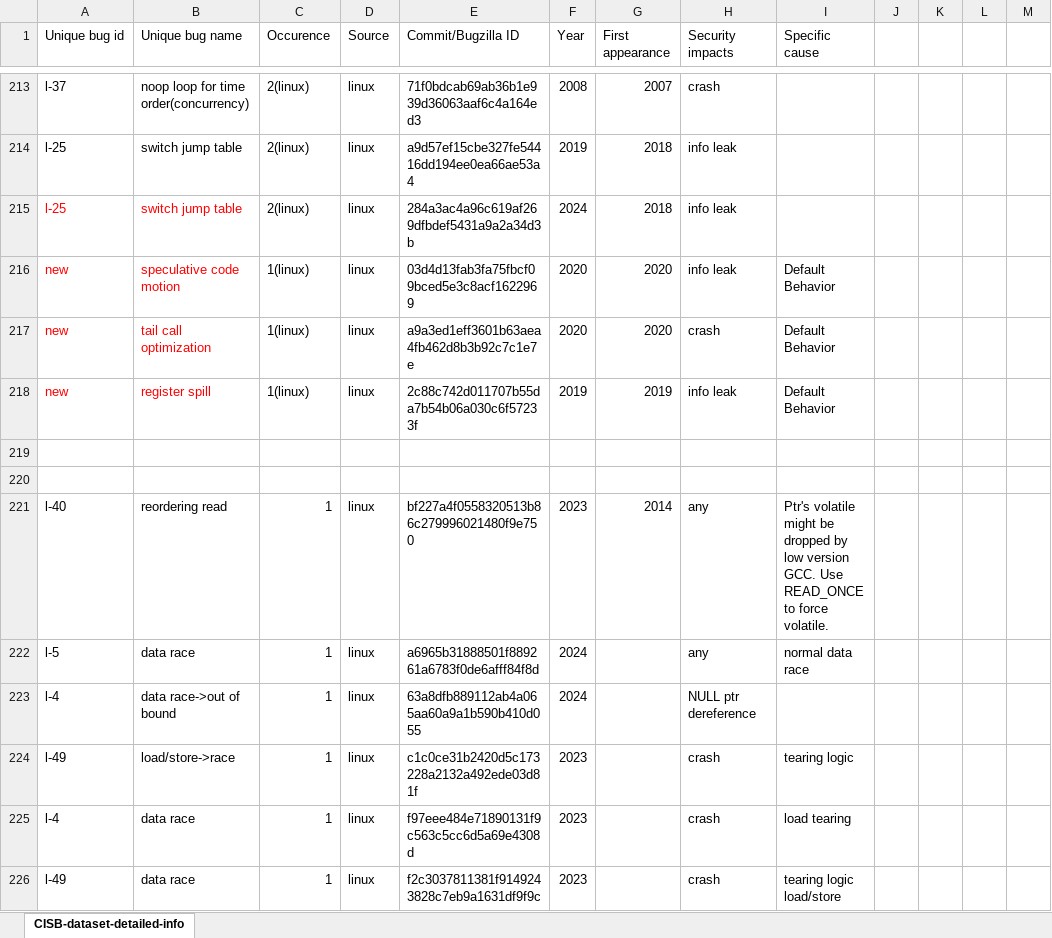
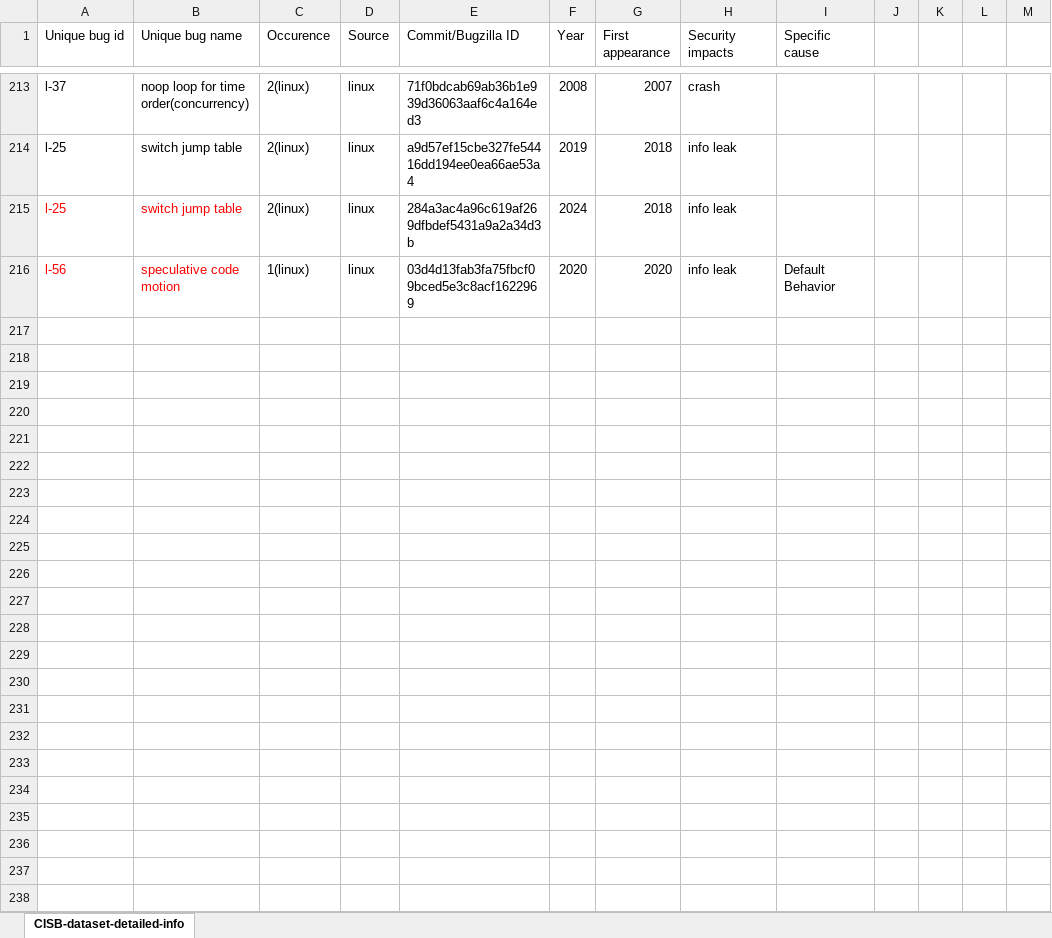
Before and after one commit to Su1ren/cisb-reproduction, an Excel workbook: dataset/CISB-dataset-detailed-info.xlsx, sheet CISB-dataset-detailed-info, drawn as a sheet; only a part is shown, gaps mark what is left out; values as stored, in another font and other column widths than the file's, no borders; the diff covers the shown part only; the diff names each change by its address in the sheet, - before the commit and + after, or states it on an @@ line.

Commit message:
sort out Table2, 3

```diff
--- a/dataset/CISB-dataset-detailed-info.xlsx (sheet CISB-dataset-detailed-info)
+++ b/dataset/CISB-dataset-detailed-info.xlsx (sheet CISB-dataset-detailed-info)
-A216 (Unique bug id): new
+A216 (Unique bug id): l-56
-row 217: new | tail call optimization | 1(linux) | linux | a9a3ed1eff3601b63aea4fb462d8b3b92c7c1e7e | 2020 | 2020 | crash | Default Behavior
-row 218: new | register spill | 1(linux) | linux | 2c88c742d011707b55da7b54b06a030c6f57233f | 2019 | 2019 | info leak | Default Behavior
-row 219: (empty)
-row 220: (empty)
-row 221: l-40 | reordering read | 1 | linux | bf227a4f0558320513b86c279996021480f9e750 | 2023 | 2014 | any | Ptr's volatile might be dropped by low version GCC. Use READ_ONCE to force volatile.
-row 222: l-5 | data race | 1 | linux | a6965b31888501f889261a6783f0de6afff84f8d | 2024 |  | any | normal data race
-row 223: l-4 | data race->out of bound | 1 | linux | 63a8dfb889112ab4a065aa60a9a1b590b410d055 | 2024 |  | NULL ptr dereference
-row 224: l-49 | load/store->race | 1 | linux | c1c0ce31b2420d5c173228a2132a492ede03d81f | 2023 |  | crash | tearing logic
-row 225: l-4 | data race | 1 | linux | f97eee484e71890131f9c563c5cc6d5a69e4308d | 2023 |  | crash | load tearing
-row 226: l-49 | data race | 1 | linux | f2c3037811381f9149243828c7eb9a1631df9f9c | 2023 |  | crash | tearing logic load/store
```
Also changed, not shown: 10 removed rows and 12 edited cells elsewhere in this sheet, 9 other files.
